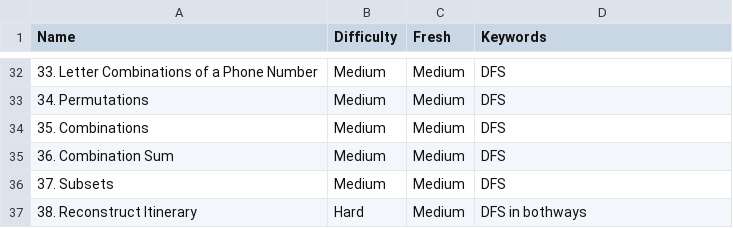
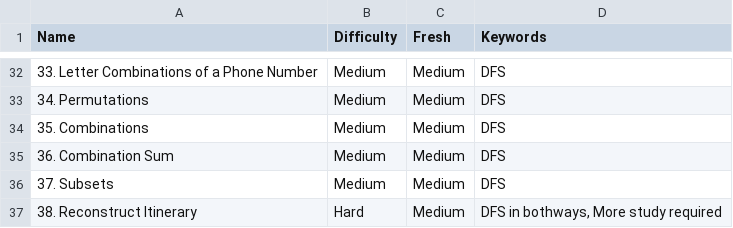
Before and after one commit to Poxios/Study, a CSV file: 04. Algorithm/__readme_table.csv, drawn as a sheet; only a part is shown, gaps mark what is left out.

```diff
--- a/04. Algorithm/__readme_table.csv
+++ b/04. Algorithm/__readme_table.csv
@@ -36,2 +36,2 @@ Name,Difficulty,Fresh,Keywords
 37. Subsets,Medium,Medium,"DFS"
-38. Reconstruct Itinerary,Hard,Medium,"DFS in bothways"
+38. Reconstruct Itinerary,Hard,Medium,"DFS in bothways, More study required"
```
Also changed, not shown: 1 other file.
